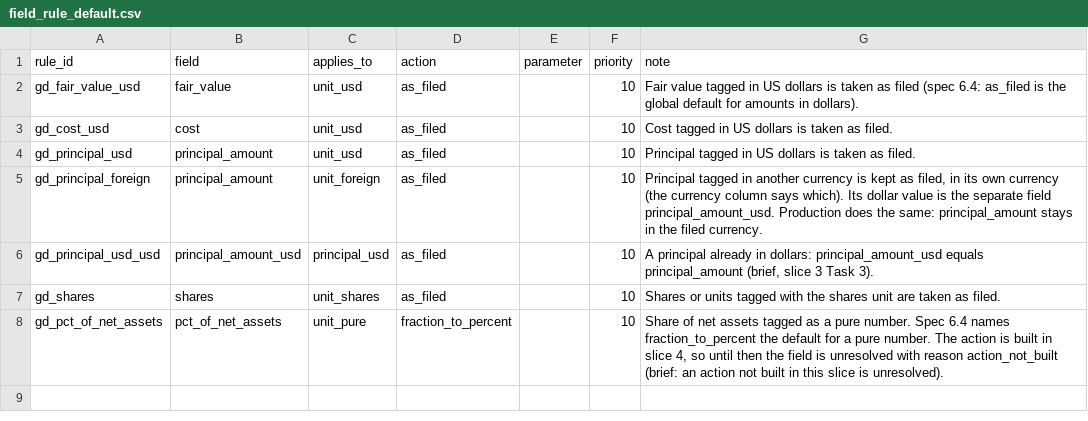
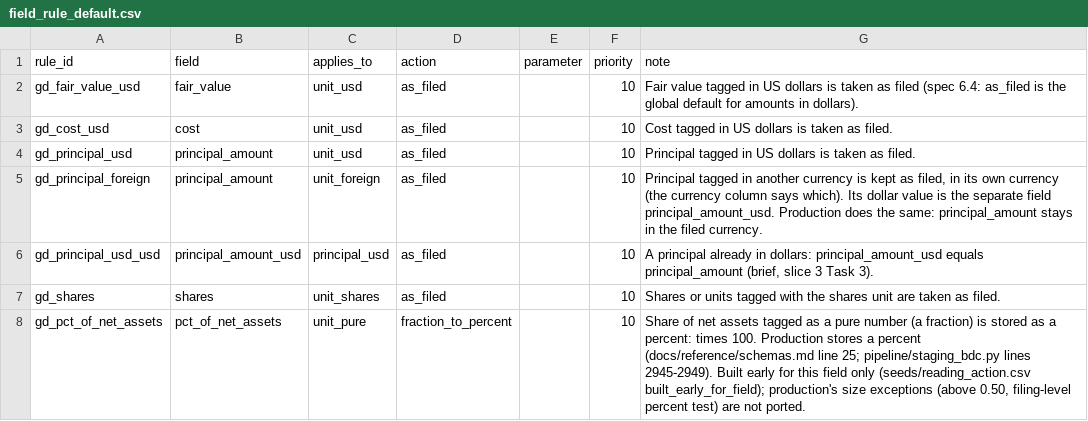
Before and after one commit to JamesCAlger/privatemarketwatch, a CSV file: warehouse/seeds/field_rule_default.csv, drawn as a sheet.

```diff
--- a/warehouse/seeds/field_rule_default.csv
+++ b/warehouse/seeds/field_rule_default.csv
@@ -7,2 +7,2 @@ gd_principal_usd_usd,principal_amount_usd,principal_usd,as_filed,,10,"A principa
 gd_shares,shares,unit_shares,as_filed,,10,"Shares or units tagged with the shares unit are taken as filed."
-gd_pct_of_net_assets,pct_of_net_assets,unit_pure,fraction_to_percent,,10,"Share of net assets tagged as a pure number. Spec 6.4 names fraction_to_percent the default for a pure number. The action is built in slice 4, so until then the field is unresolved with reason action_not_built (brief: an action not built in this slice is unresolved)."
+gd_pct_of_net_assets,pct_of_net_assets,unit_pure,fraction_to_percent,,10,"Share of net assets tagged as a pure number (a fraction) is stored as a percent: times 100. Production stores a percent (docs/reference/schemas.md line 25; pipeline/staging_bdc.py lines 2945-2949). Built early for this field only (seeds/reading_action.csv built_early_for_field); production's size exceptions (above 0.50, filing-level percent test) are not ported."
```
Also changed, not shown: warehouse/seeds/action_field.csv, warehouse/seeds/reading_action.csv, 15 other files.
